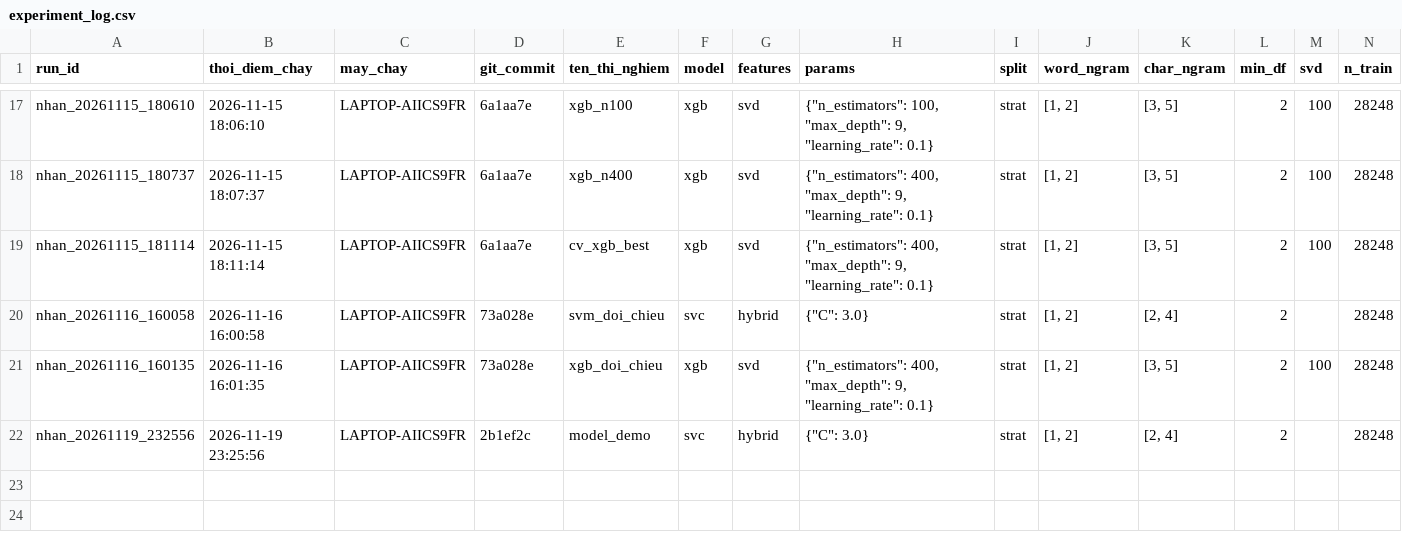
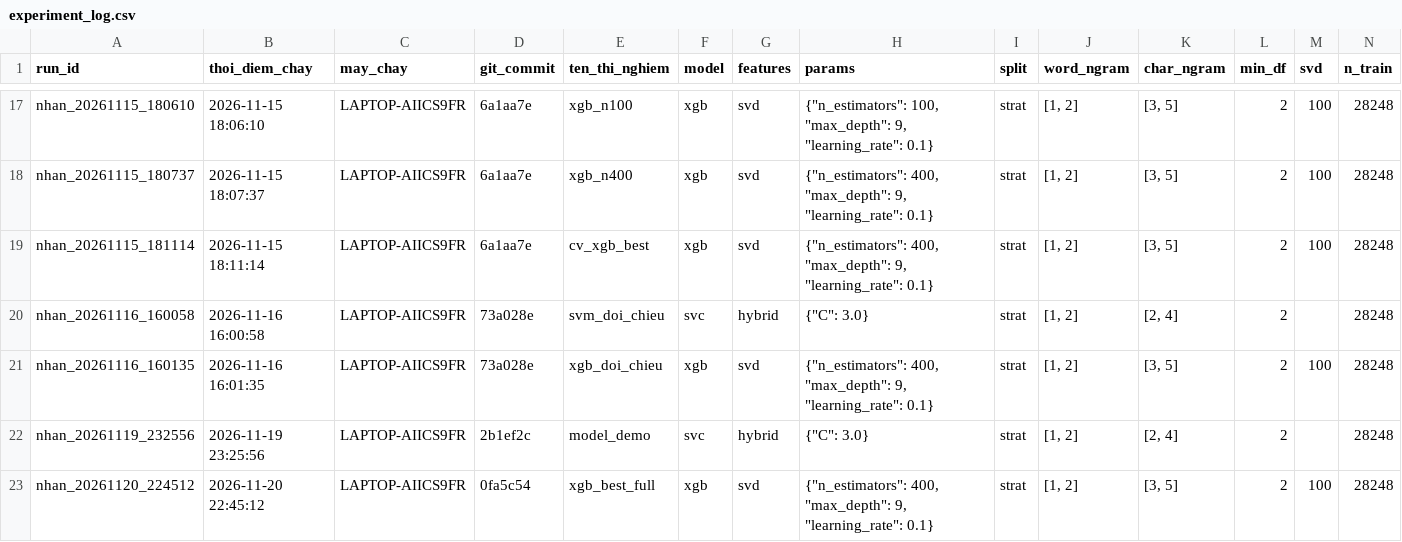
Before and after one commit to Huynh-Quoc-Danh/mayhoc, a CSV file: DoAnCuoiKy/experiments/nhan/experiment_log.csv, drawn as a sheet; only a part is shown, gaps mark what is left out; rows hold the shown columns only; the diff names each change by its address in the sheet, - before the commit and + after, or states it on an @@ line.

Commit message:
DoAnCuoiKy/ nhan: 20/11 chay lai XGBoost voi thu muc ket qua day du (test 0.9789, CV 0.9754, sai 147)

```diff
--- a/DoAnCuoiKy/experiments/nhan/experiment_log.csv
+++ b/DoAnCuoiKy/experiments/nhan/experiment_log.csv
+row 23: nhan_20261120_224512 | 2026-11-20 22:45:12 | LAPTOP-AIICS9FR | 0fa5c54 | xgb_best_full | xgb | svd | {"n_estimators": 400, "max_depth": 9, "learning_rate": 0.1} | strat | [1, 2] | [3, 5] | 2 | 100 | 28248
```
Also changed, not shown: 11 other files.
